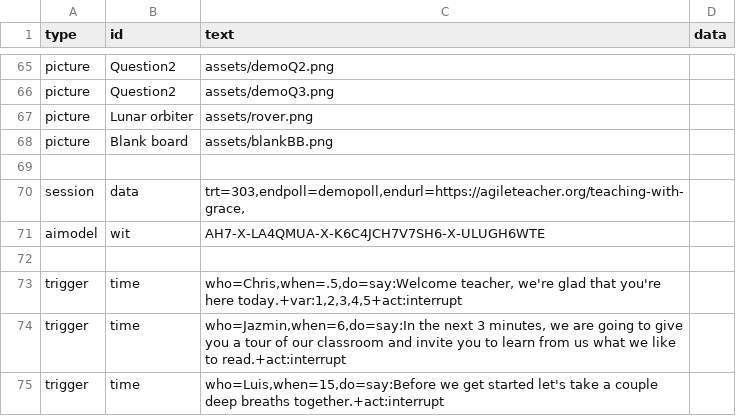
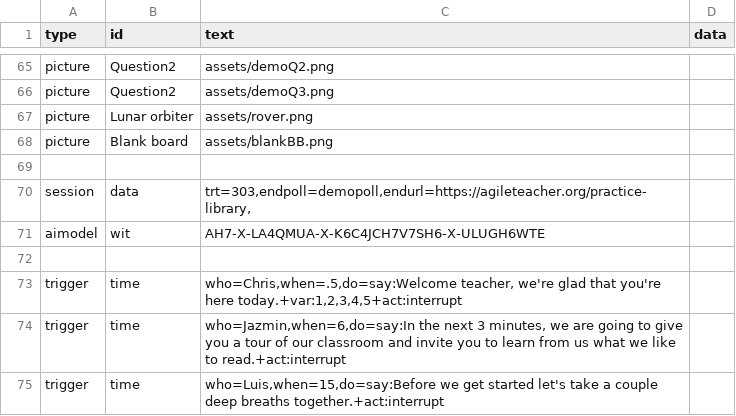
Before and after one commit to bferster/liza, a CSV file: data/config-2.csv, drawn as a sheet; only a part is shown, gaps mark what is left out.

```diff
--- a/data/config-2.csv
+++ b/data/config-2.csv
@@ -69,3 +69,3 @@ picture,Blank board,assets/blankBB.png
 
-session,data,"trt=303,endpoll=demopoll,endurl=https://agileteacher.org/teaching-with-grace,"
+session,data,"trt=303,endpoll=demopoll,endurl=https://agileteacher.org/practice-library,"
 aimodel,wit,AH7-X-LA4QMUA-X-K6C4JCH7V7SH6-X-ULUGH6WTE
```
Also changed, not shown: data/config-3.csv, data/responses-3.csv, 6 other files.
